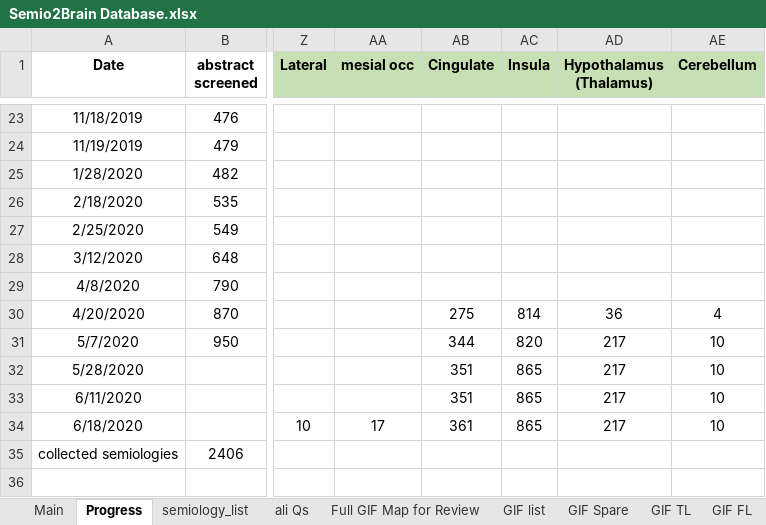
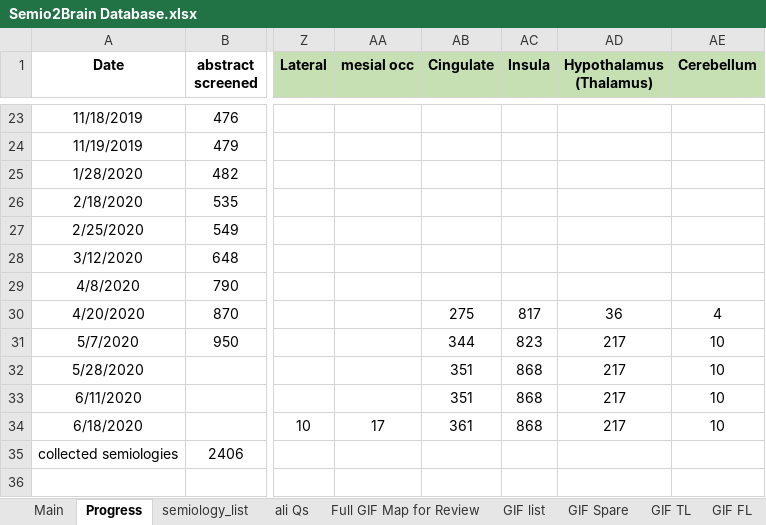
Before and after one commit to thenineteen/Semiology-Visualisation-Tool, an Excel workbook: resources/Semio2Brain Database.xlsx, sheet Progress, drawn as a sheet; only a part is shown, gaps mark what is left out; values as stored, in another font and other column widths than the file's, no borders; charts and pictures not drawn; the diff names each change by its address in the sheet, - before the commit and + after, or states it on an @@ line.

Commit message:
Hagiwara et al data missing corrected Laryngeal constriction Insula postcode hierarchy entered

```diff
--- a/resources/Semio2Brain Database.xlsx (sheet Progress)
+++ b/resources/Semio2Brain Database.xlsx (sheet Progress)
-AC30 (Insula): 814
+AC30 (Insula): 817
-AC31 (Insula): 820
+AC31 (Insula): 823
-AC32:AC34 (Insula): 865
+AC32:AC34 (Insula): 868
```
Also changed, not shown: sheet Main.
